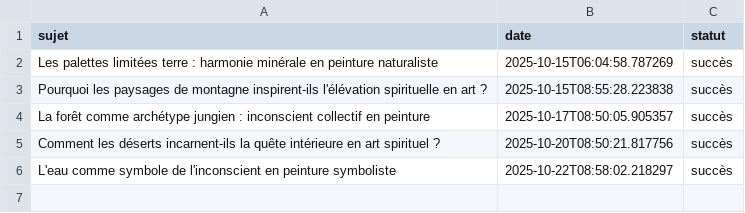
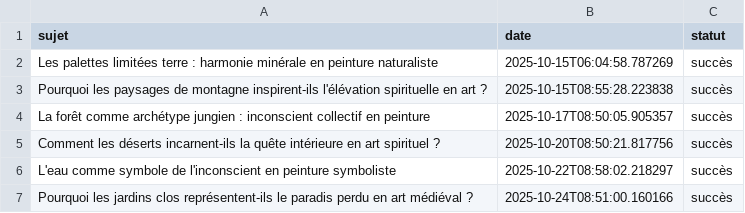
Before and after one commit to Metalosmose21/Nature-2, a CSV file: sujets_traites.csv, drawn as a sheet; the diff names each change by its address in the sheet, - before the commit and + after, or states it on an @@ line.

```diff
--- a/sujets_traites.csv
+++ b/sujets_traites.csv
+row 7: Pourquoi les jardins clos représentent-ils le paradis perdu en art médiéval ? | 2025-10-24T08:51:00.160166 | succès
```
Also changed, not shown: sujets.csv.
